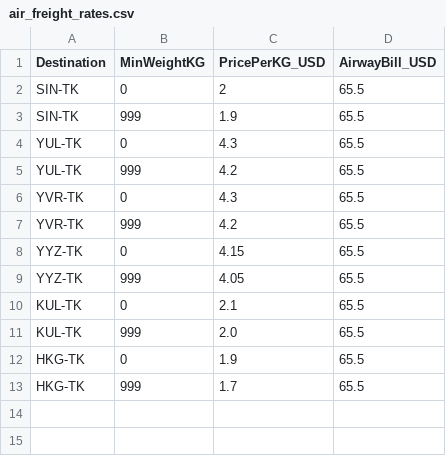
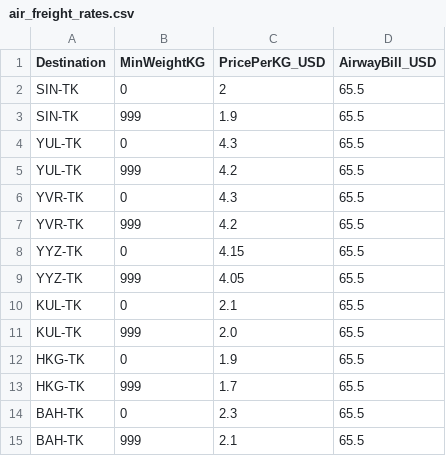
Before and after one commit to akinsoyleyen/cogs_calculator, a CSV file: air_freight_rates.csv, drawn as a sheet; the diff names each change by its address in the sheet, - before the commit and + after, or states it on an @@ line.

Commit message:
V1.01

```diff
--- a/air_freight_rates.csv
+++ b/air_freight_rates.csv
+row 14: BAH-TK | 0 | 2.3 | 65.5
+row 15: BAH-TK | 999 | 2.1 | 65.5
```
